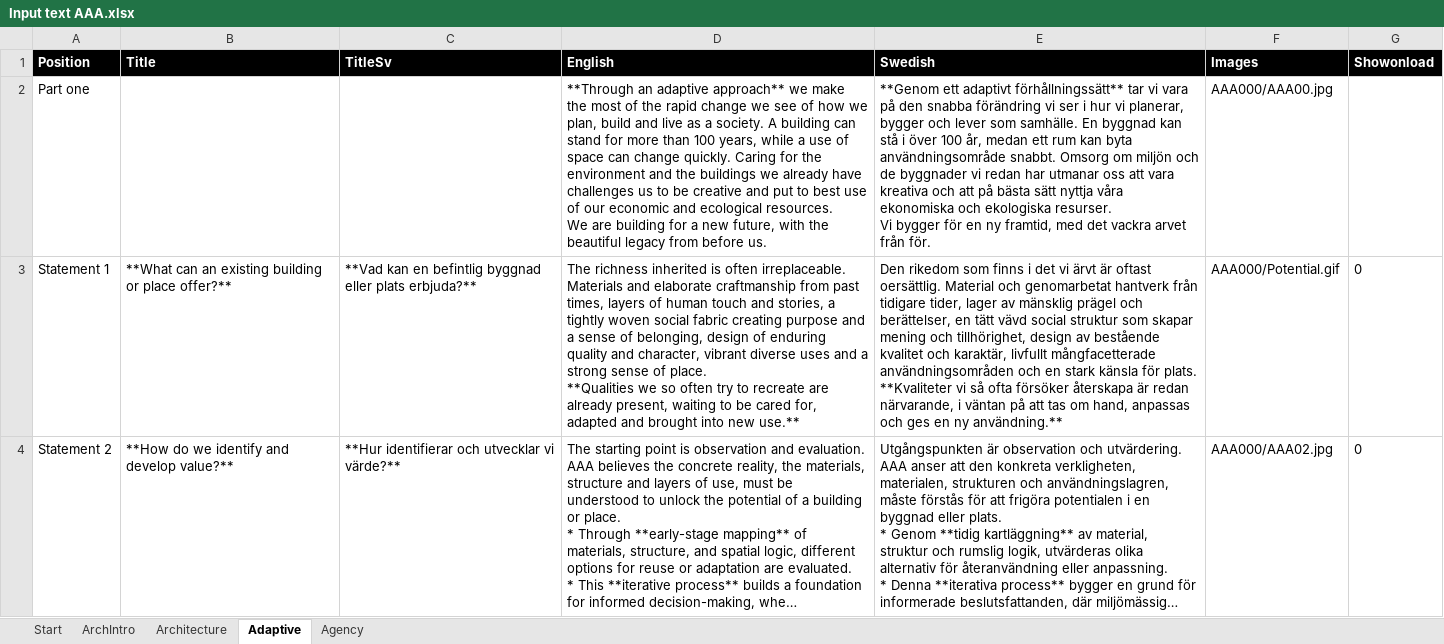
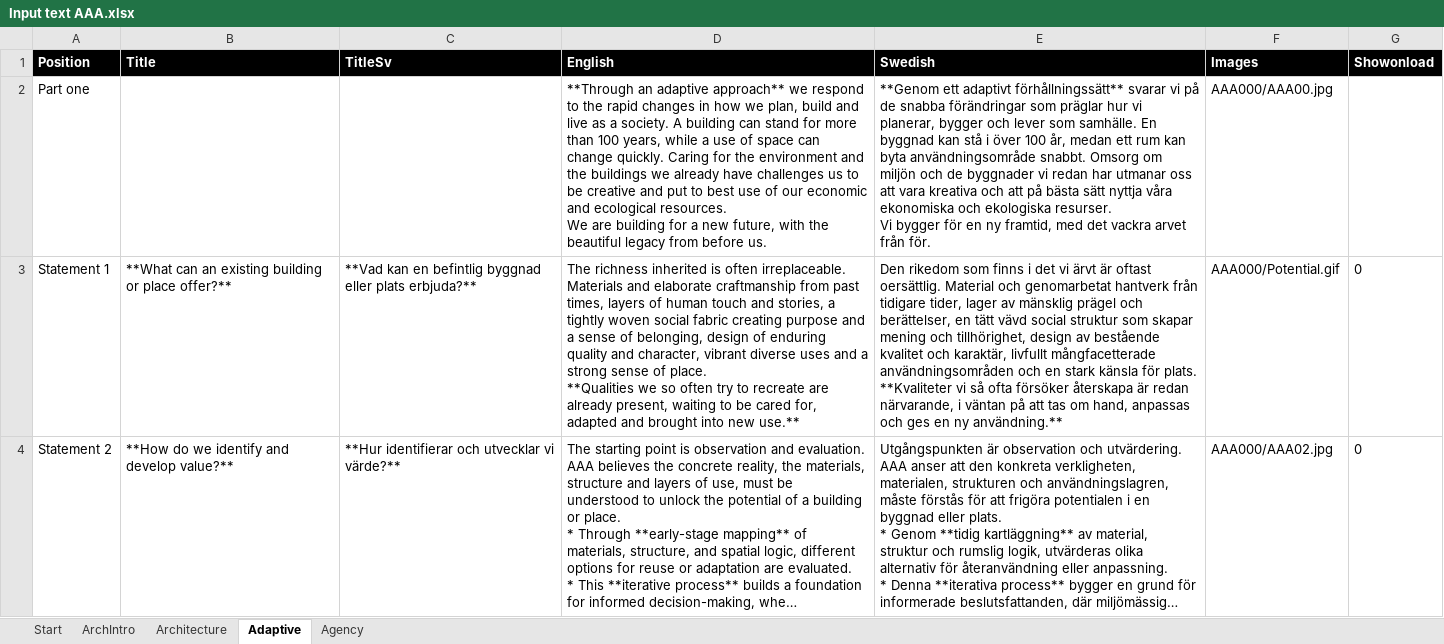
Before and after one commit to henrikalmquist/henrikalmquist.github.io, an Excel workbook: Input text AAA.xlsx, sheet Adaptive, drawn as a sheet; only a part is shown; long unchanged cells end in …; values as stored, in another font and other column widths than the file's, no borders; the diff names each change by its address in the sheet, - before the commit and + after, or states it on an @@ line.

```diff
--- a/Input text AAA.xlsx (sheet Adaptive)
+++ b/Input text AAA.xlsx (sheet Adaptive)
-D2 (English): …approach** we make the most of the rapid change we see of how we…
+D2 (English): …approach** we respond to the rapid changes in how we…
-E2 (Swedish): …adaptivt förhållningssätt** tar vi vara på den snabba förändring vi ser i hur vi…
+E2 (Swedish): …adaptivt förhållningssätt** svarar vi på de snabba förändringar som präglar hur vi…
```
Also changed, not shown: sheet Agency, 10 other files.
